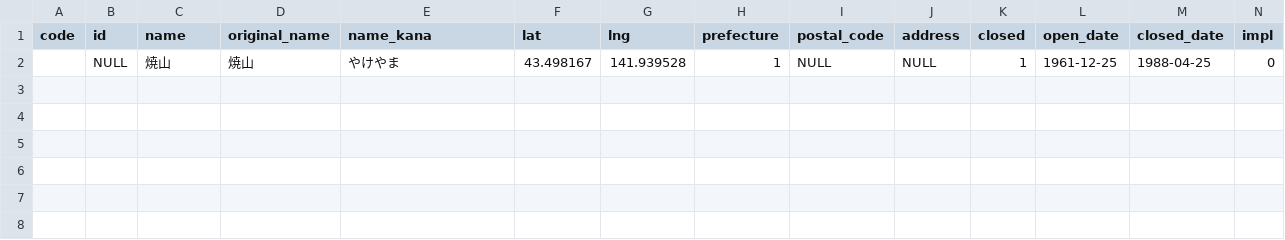
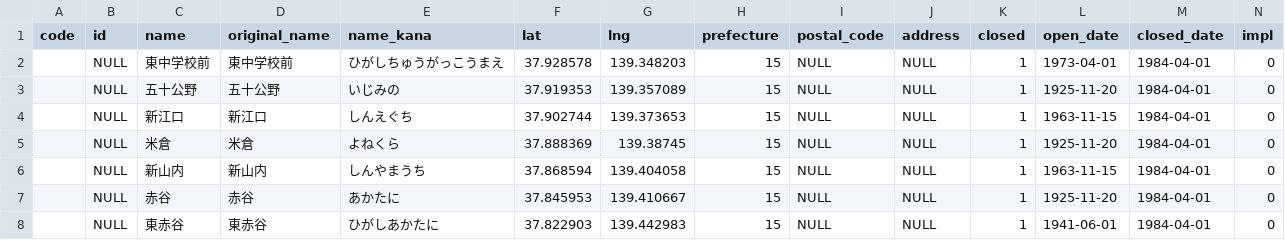
Before and after one commit to Seo-4d696b75/station_database, a CSV file: src/extra/station.csv, drawn as a sheet; only a part is shown; addresses are those after the commit; rows hold the shown columns only; the diff names each change by its address in the sheet, - before the commit and + after, or states it on an @@ line.

```diff
--- a/src/extra/station.csv
+++ b/src/extra/station.csv
+row 2:  | NULL | 東中学校前 | 東中学校前 | ひがしちゅうがっこうまえ | 37.928578 | 139.348203 | 15 | NULL | NULL | 1 | 1973-04-01 | 1984-04-01 | 0
+row 3:  | NULL | 五十公野 | 五十公野 | いじみの | 37.919353 | 139.357089 | 15 | NULL | NULL | 1 | 1925-11-20 | 1984-04-01 | 0
+row 4:  | NULL | 新江口 | 新江口 | しんえぐち | 37.902744 | 139.373653 | 15 | NULL | NULL | 1 | 1963-11-15 | 1984-04-01 | 0
+row 5:  | NULL | 米倉 | 米倉 | よねくら | 37.888369 | 139.38745 | 15 | NULL | NULL | 1 | 1925-11-20 | 1984-04-01 | 0
-C6 (name): 焼山
+C6 (name): 新山内
-D6 (original_name): 焼山
+D6 (original_name): 新山内
-E6 (name_kana): やけやま
+E6 (name_kana): しんやまうち
-F6 (lat): 43.498167
+F6 (lat): 37.868594
-G6 (lng): 141.939528
+G6 (lng): 139.404058
-H6 (prefecture): 1
+H6 (prefecture): 15
-L6 (open_date): 1961-12-25
+L6 (open_date): 1963-11-15
-M6 (closed_date): 1988-04-25
+M6 (closed_date): 1984-04-01
+row 7:  | NULL | 赤谷 | 赤谷 | あかたに | 37.845953 | 139.410667 | 15 | NULL | NULL | 1 | 1925-11-20 | 1984-04-01 | 0
+row 8:  | NULL | 東赤谷 | 東赤谷 | ひがしあかたに | 37.822903 | 139.442983 | 15 | NULL | NULL | 1 | 1941-06-01 | 1984-04-01 | 0
```
Also changed, not shown: src/line.csv, src/register.csv, 23 other files.
